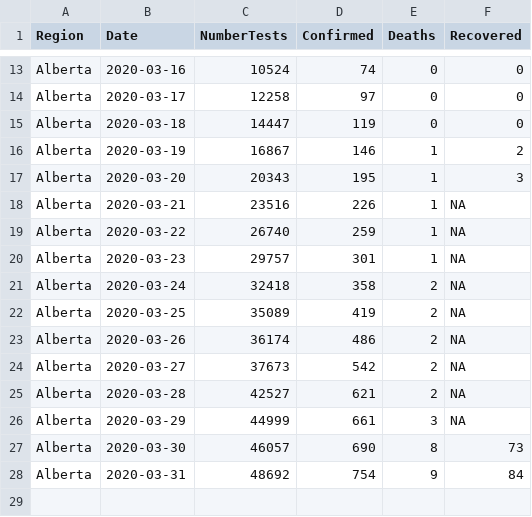
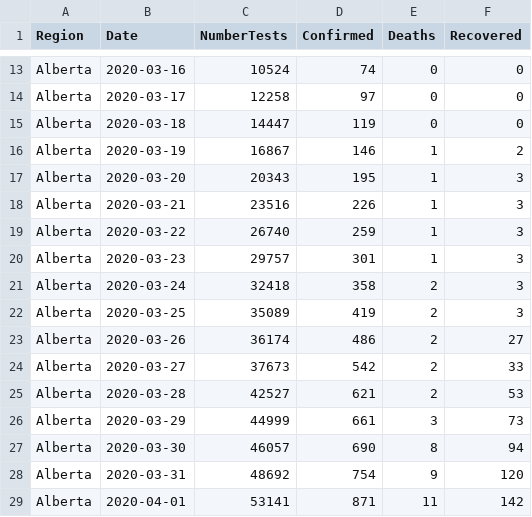
Before and after one commit to statgeek/COVID_Alberta, a CSV file: ab_data.csv, drawn as a sheet; only a part is shown, gaps mark what is left out.

Commit message:
Update ab_data.csv

```diff
--- a/ab_data.csv
+++ b/ab_data.csv
@@ -17,12 +17,13 @@ Alberta, 2020-03-19, 16867, 146, 1, 2
 Alberta, 2020-03-20, 20343, 195, 1, 3
-Alberta, 2020-03-21, 23516, 226, 1, NA
-Alberta, 2020-03-22, 26740, 259, 1, NA
-Alberta, 2020-03-23, 29757, 301, 1, NA
-Alberta, 2020-03-24, 32418, 358, 2, NA
-Alberta, 2020-03-25, 35089, 419, 2, NA
-Alberta, 2020-03-26, 36174, 486, 2, NA
-Alberta, 2020-03-27, 37673, 542, 2, NA
-Alberta, 2020-03-28, 42527, 621, 2, NA
-Alberta, 2020-03-29, 44999, 661, 3, NA
-Alberta, 2020-03-30, 46057, 690, 8, 73
-Alberta, 2020-03-31, 48692, 754, 9, 84
+Alberta, 2020-03-21, 23516, 226, 1, 3
+Alberta, 2020-03-22, 26740, 259, 1, 3
+Alberta, 2020-03-23, 29757, 301, 1, 3
+Alberta, 2020-03-24, 32418, 358, 2, 3
+Alberta, 2020-03-25, 35089, 419, 2, 3
+Alberta, 2020-03-26, 36174, 486, 2, 27
+Alberta, 2020-03-27, 37673, 542, 2, 33
+Alberta, 2020-03-28, 42527, 621, 2, 53
+Alberta, 2020-03-29, 44999, 661, 3, 73
+Alberta, 2020-03-30, 46057, 690, 8, 94
+Alberta, 2020-03-31, 48692, 754, 9, 120
+Alberta, 2020-04-01, 53141, 871, 11, 142
```
